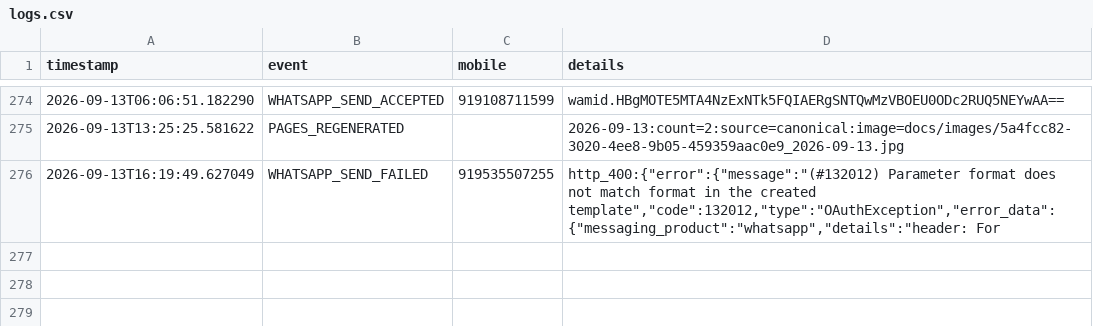
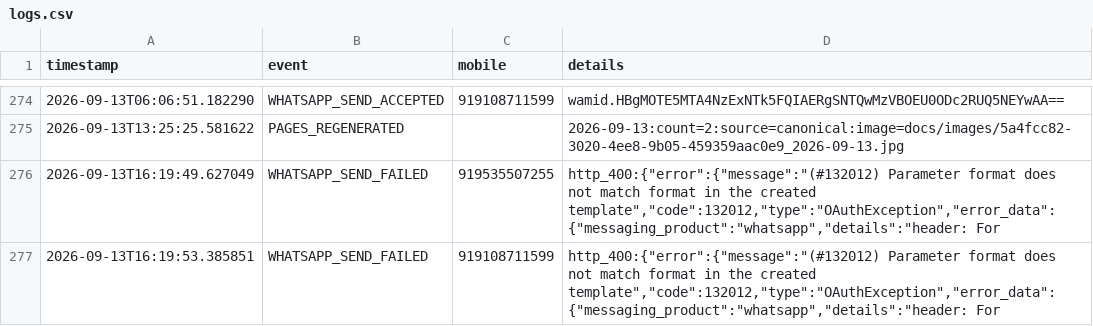
Before and after one commit to mishnit/daily-darshan, a CSV file: csv/logs.csv, drawn as a sheet; only a part is shown, gaps mark what is left out; the diff names each change by its address in the sheet, - before the commit and + after, or states it on an @@ line.

Commit message:
Daily delivery 2026-09-13

```diff
--- a/csv/logs.csv
+++ b/csv/logs.csv
+row 277: 2026-09-13T16:19:53.385851 | WHATSAPP_SEND_FAILED | 919108711599 | http_400:{"error":{"message":"(#132012) Parameter format does not match format in the created template","code":132012,"type":"OAuthException","error_data":{"messaging_product":"whatsapp","details":"header: For
```
